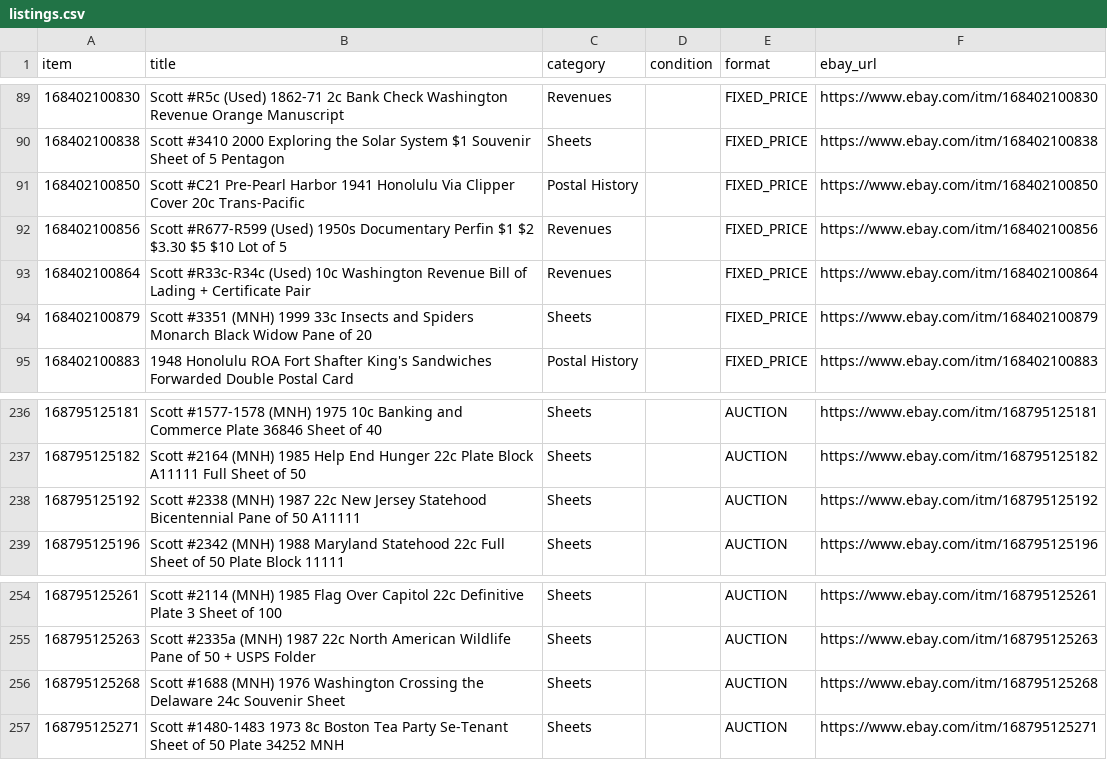
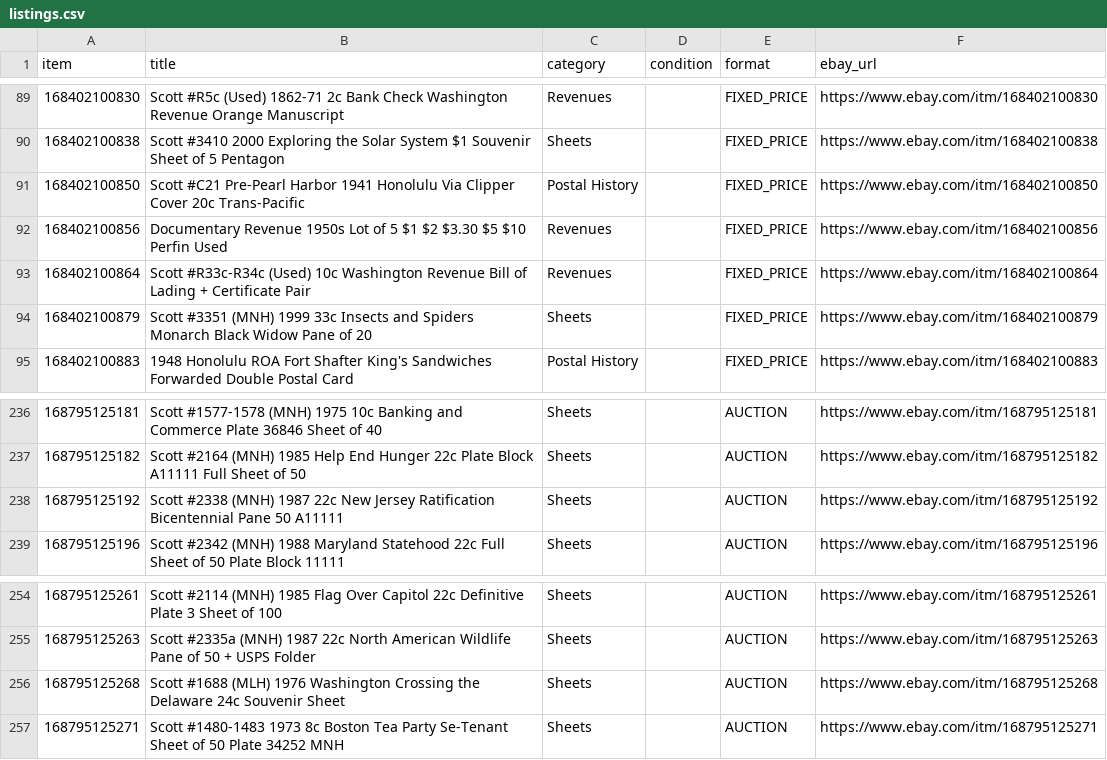
Before and after one commit to StampedeStamps/stampede-stories, a CSV file: data/listings.csv, drawn as a sheet; only a part is shown, gaps mark what is left out; the diff covers the shown part only.

```diff
--- a/data/listings.csv
+++ b/data/listings.csv
@@ -91,3 +91,3 @@ item,title,category,condition,format,ebay_url
 168402100850,Scott #C21 Pre-Pearl Harbor 1941 Honolulu Via Clipper Cover 20c Trans-Pacific,Postal History,,FIXED_PRICE,https://www.ebay.com/itm/168402100850
-168402100856,Scott #R677-R599 (Used) 1950s Documentary Perfin $1 $2 $3.30 $5 $10 Lot of 5,Revenues,,FIXED_PRICE,https://www.ebay.com/itm/168402100856
+168402100856,Documentary Revenue 1950s Lot of 5 $1 $2 $3.30 $5 $10 Perfin Used,Revenues,,FIXED_PRICE,https://www.ebay.com/itm/168402100856
 168402100864,Scott #R33c-R34c (Used) 10c Washington Revenue Bill of Lading + Certificate Pair,Revenues,,FIXED_PRICE,https://www.ebay.com/itm/168402100864
@@ -237,3 +237,3 @@ item,title,category,condition,format,ebay_url
 168795125182,Scott #2164 (MNH) 1985 Help End Hunger 22c Plate Block A11111 Full Sheet of 50,Sheets,,AUCTION,https://www.ebay.com/itm/168795125182
-168795125192,Scott #2338 (MNH) 1987 22c New Jersey Statehood Bicentennial Pane of 50 A11111,Sheets,,AUCTION,https://www.ebay.com/itm/168795125192
+168795125192,Scott #2338 (MNH) 1987 22c New Jersey Ratification Bicentennial Pane 50 A11111,Sheets,,AUCTION,https://www.ebay.com/itm/168795125192
 168795125196,Scott #2342 (MNH) 1988 Maryland Statehood 22c Full Sheet of 50 Plate Block 11111,Sheets,,AUCTION,https://www.ebay.com/itm/168795125196
@@ -255,3 +255,3 @@ item,title,category,condition,format,ebay_url
 168795125263,Scott #2335a (MNH) 1987 22c North American Wildlife Pane of 50 + USPS Folder,Sheets,,AUCTION,https://www.ebay.com/itm/168795125263
-168795125268,Scott #1688 (MNH) 1976 Washington Crossing the Delaware 24c Souvenir Sheet,Sheets,,AUCTION,https://www.ebay.com/itm/168795125268
+168795125268,Scott #1688 (MLH) 1976 Washington Crossing the Delaware 24c Souvenir Sheet,Sheets,,AUCTION,https://www.ebay.com/itm/168795125268
 168795125271,Scott #1480-1483 1973 8c Boston Tea Party Se-Tenant Sheet of 50 Plate 34252 MNH,Sheets,,AUCTION,https://www.ebay.com/itm/168795125271
```
Also changed, not shown: 1 removed row and 6 edited cells elsewhere in this file.
